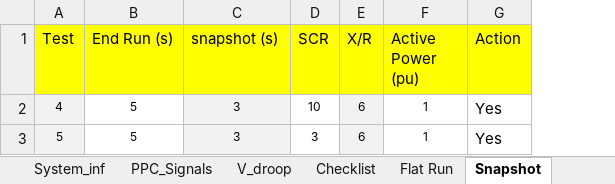
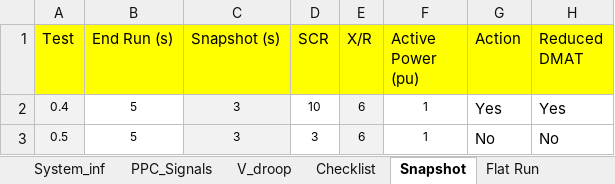
Before and after one commit to Windlab-Insights/junction_rivers_stage2, an Excel workbook: src/junction_rivers/PSCAD/scripts/Config_test.xlsx, sheet Snapshot, drawn as a sheet; values as stored, in another font and other column widths than the file's, no borders; the diff names each change by its address in the sheet, - before the commit and + after, or states it on an @@ line.

```diff
--- a/src/junction_rivers/PSCAD/scripts/Config_test.xlsx (sheet Snapshot)
+++ b/src/junction_rivers/PSCAD/scripts/Config_test.xlsx (sheet Snapshot)
@@ sheet tab order changed: System_inf | PPC_Signals | V_droop | Checklist | Snapshot | Flat Run @@
+column H (Reduced DMAT), rows 2-3: Yes | No
-C1: snapshot (s)
+C1: Snapshot (s)
-A2 (Test): 4
+A2 (Test): 0.4
-A3 (Test): 5
+A3 (Test): 0.5
-G3 (Action): Yes
+G3 (Action): No
```
Also changed, not shown: sheet Grid Frequency, sheet Temporary Over Voltage, sheet Voltage Reference Step Change, sheet Grid Voltage Change, sheet MFRT, sheet Flat Run, 8 more sheets, other sheet tabs, 10 other files.
